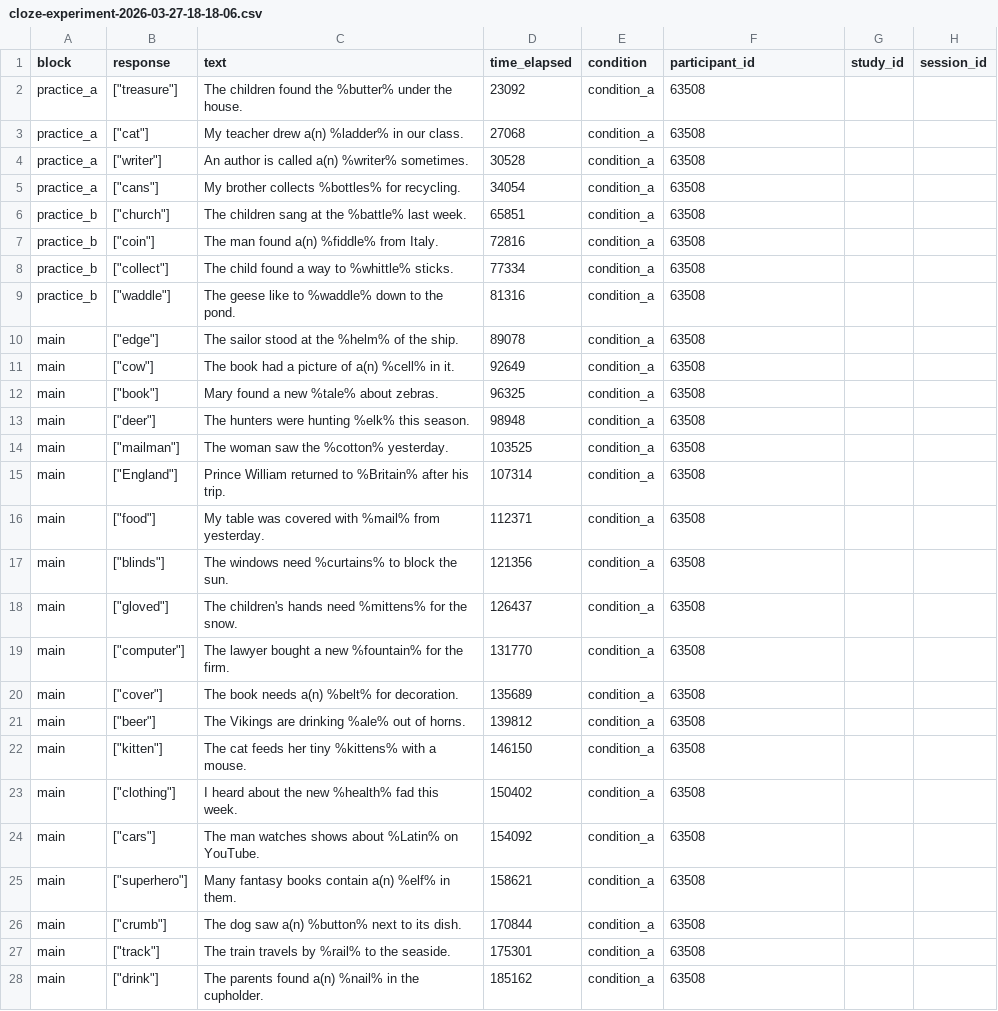
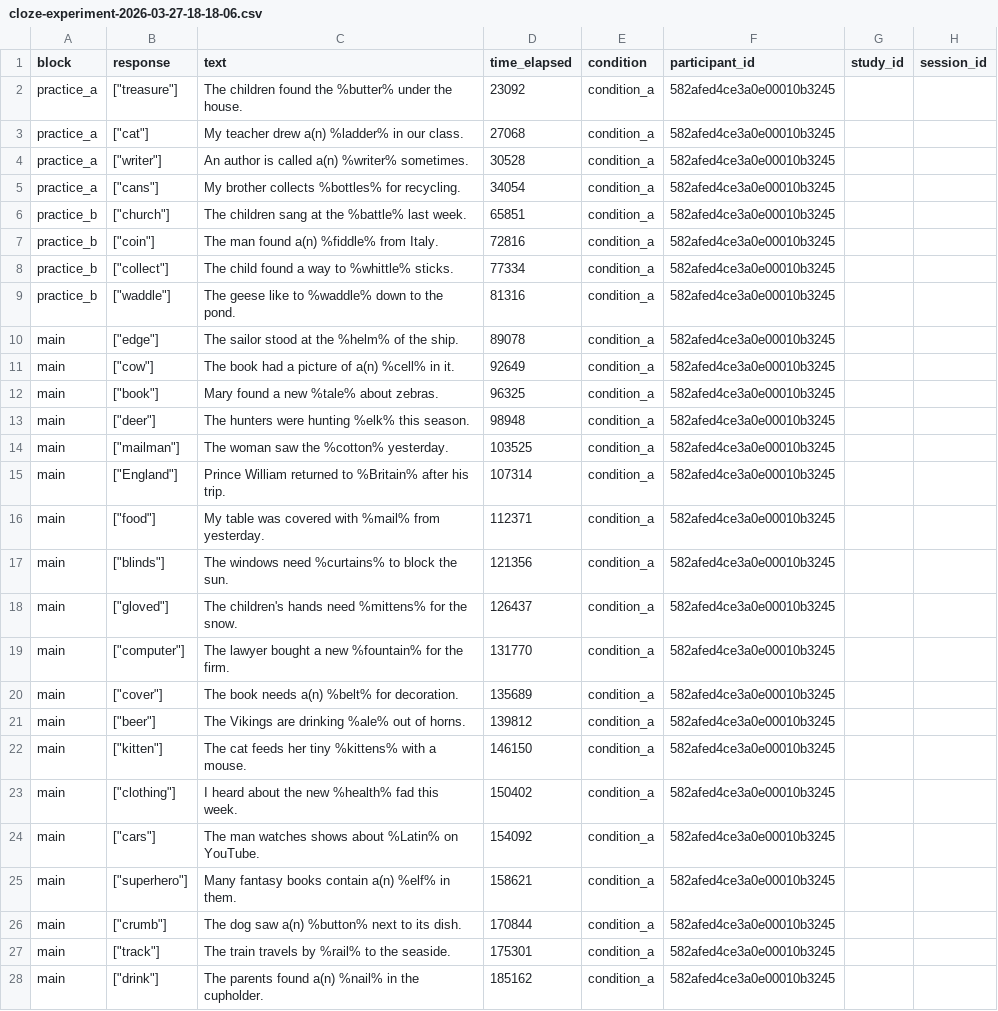
Before and after one commit to mylbrinkerhoff/surprisal_cloze, a CSV file: data/raw/cloze_results/cloze-experiment-2026-03-27-18-18-06.csv, drawn as a sheet; only a part is shown; the diff covers the shown part only; the diff names each change by its address in the sheet, - before the commit and + after, or states it on an @@ line.

```diff
--- a/data/raw/cloze_results/cloze-experiment-2026-03-27-18-18-06.csv
+++ b/data/raw/cloze_results/cloze-experiment-2026-03-27-18-18-06.csv
-F2:F28 (participant_id): 63508
+F2:F28 (participant_id): 582afed4ce3a0e00010b3245
```
Also changed, not shown: 11 edited cells elsewhere in this file, data/raw/cloze_results/cloze-experiment-2026-03-27-18-19-02.csv, data/raw/cloze_results/cloze-experiment-2026-03-27-18-20-10.csv, 30 other files.
